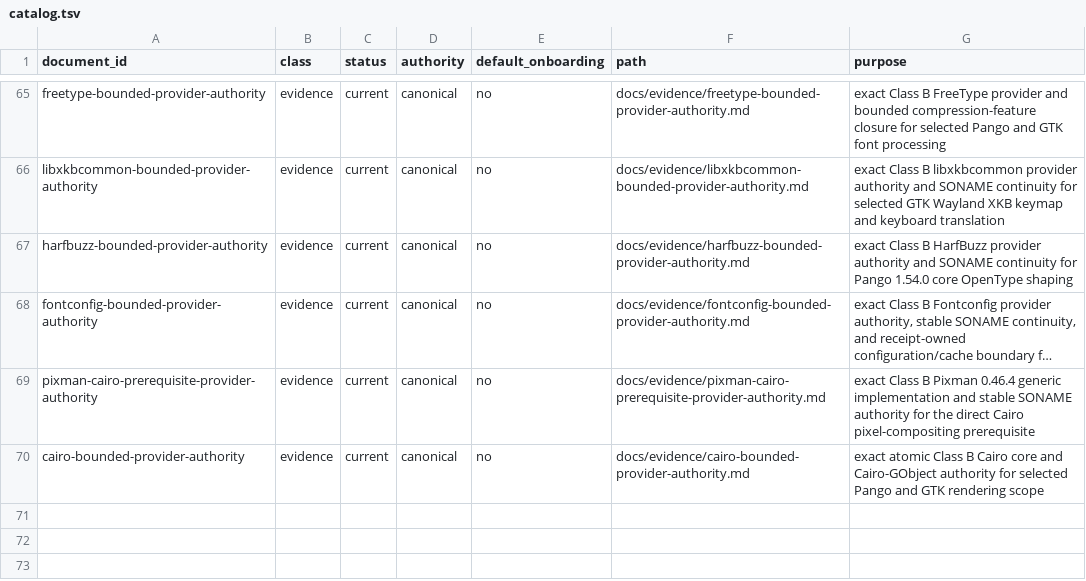
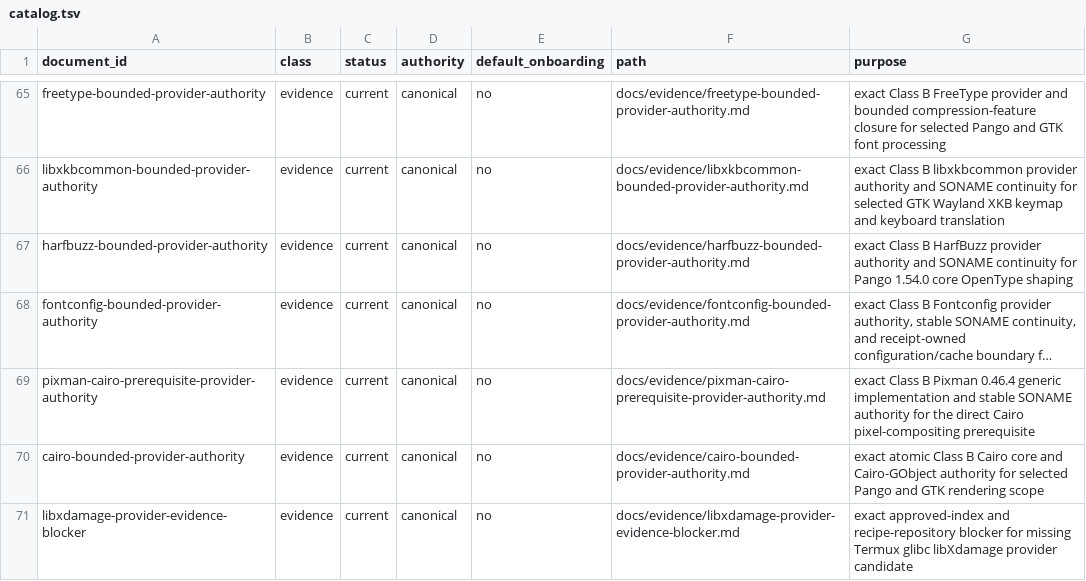
Before and after one commit to daylight-00/termux-native-desktop, a TSV file: docs/catalog.tsv, drawn as a sheet; only a part is shown, gaps mark what is left out; long unchanged cells end in ….

Commit message:
docs: record libXdamage glibc candidate blocker

```diff
--- a/docs/catalog.tsv
+++ b/docs/catalog.tsv
@@ -70 +70,2 @@ pixman-cairo-prerequisite-provider-authority	evidence	current	canonical	no	docs/
 cairo-bounded-provider-authority	evidence	current	canonical	no	docs/evidence/cairo-bounded-provider-authority.md	exact atomic Class B Cairo core and Cairo-GObject authority for selected Pango and GTK rendering scope
+libxdamage-provider-evidence-blocker	evidence	current	canonical	no	docs/evidence/libxdamage-provider-evidence-blocker.md	exact approved-index and recipe-repository blocker for missing Termux glibc libXdamage provider candidate
```
Also changed, not shown: experiments/glibc/selected-obsidian-provider-authority/review/provider-claim-classification-metadata.tsv, experiments/glibc/selected-obsidian-provider-authority/review/provider-claim-classification.tsv, 23 other files.
